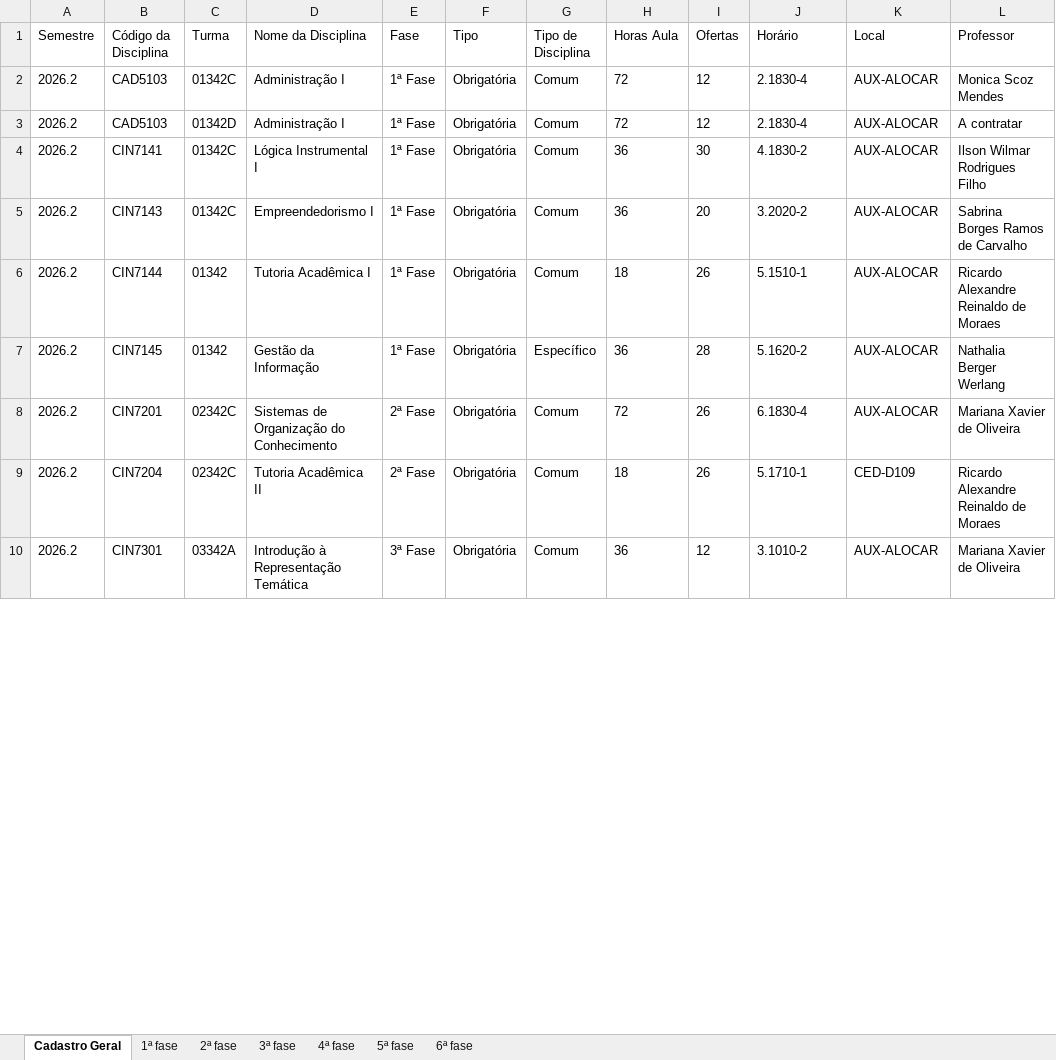
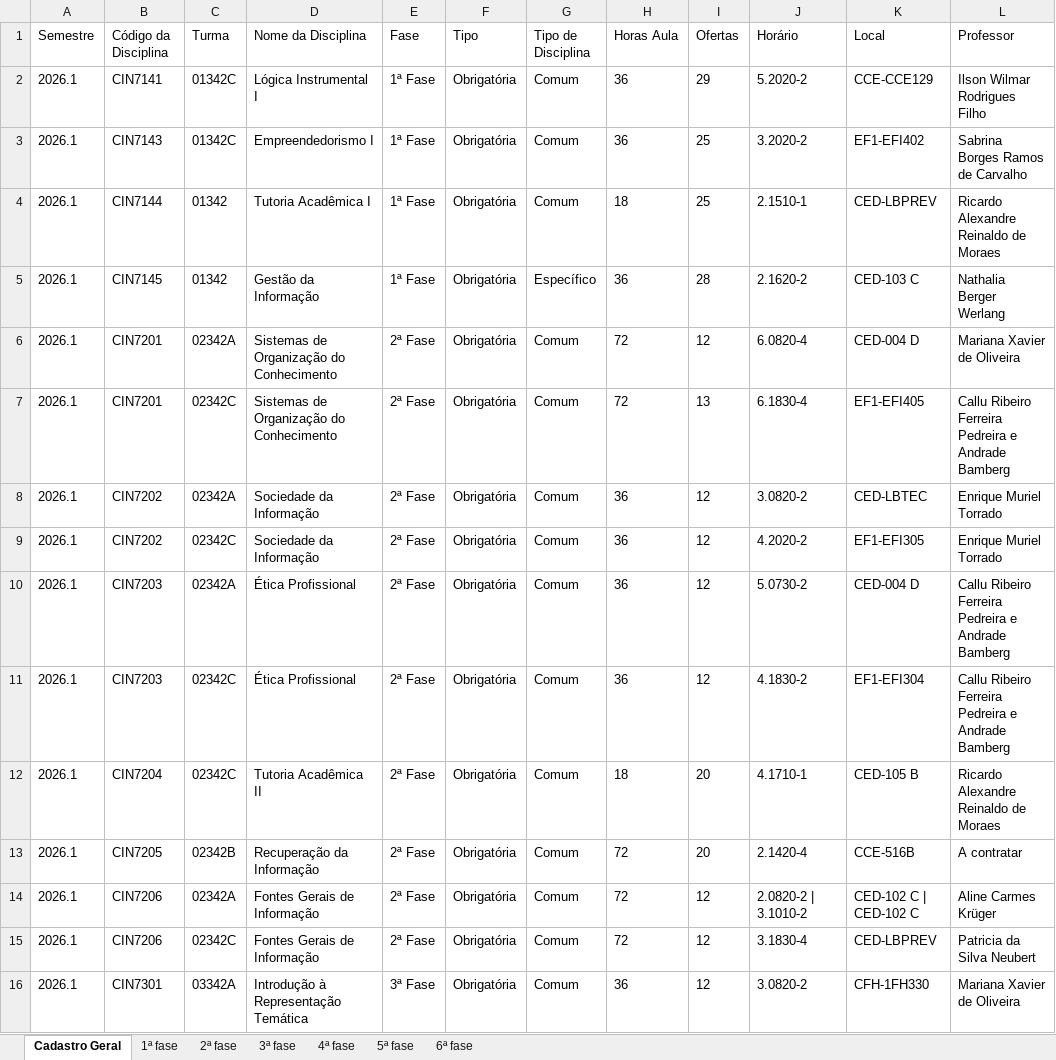
Before and after one commit to klocq/PDF_TCC, an Excel workbook: resultados/relatorio_final.xlsx, sheet Cadastro Geral, drawn as a sheet; only a part is shown; values as stored, in another font and other column widths than the file's, no borders; removed rows and columns are numbered as before the commit, all else as after; the diff covers the shown part only; the diff names each change by its address in the sheet, - before the commit and + after, or states it on an @@ line.

Commit message:
Data data_quality

```diff
--- a/resultados/relatorio_final.xlsx (sheet Cadastro Geral)
+++ b/resultados/relatorio_final.xlsx (sheet Cadastro Geral)
-row 2: 2026.2 | CAD5103 | 01342C | Administração I | 1ª Fase | Obrigatória | Comum | 72 | 12 | 2.1830-4 | AUX-ALOCAR | Monica Scoz Mendes
-row 3: 2026.2 | CAD5103 | 01342D | Administração I | 1ª Fase | Obrigatória | Comum | 72 | 12 | 2.1830-4 | AUX-ALOCAR | A contratar
-A2:A5 (Semestre): 2026.2
+A2:A5 (Semestre): 2026.1
-I2 (Ofertas): 30
+I2 (Ofertas): 29
-J2 (Horário): 4.1830-2
+J2 (Horário): 5.2020-2
-K2 (Local): AUX-ALOCAR
+K2 (Local): CCE-CCE129
-I3 (Ofertas): 20
+I3 (Ofertas): 25
-K3 (Local): AUX-ALOCAR
+K3 (Local): EF1-EFI402
-I4 (Ofertas): 26
+I4 (Ofertas): 25
-J4 (Horário): 5.1510-1
+J4 (Horário): 2.1510-1
-K4 (Local): AUX-ALOCAR
+K4 (Local): CED-LBPREV
-J5 (Horário): 5.1620-2
+J5 (Horário): 2.1620-2
-K5 (Local): AUX-ALOCAR
+K5 (Local): CED-103 C
+row 6: 2026.1 | CIN7201 | 02342A | Sistemas de Organização do Conhecimento | 2ª Fase | Obrigatória | Comum | 72 | 12 | 6.0820-4 | CED-004 D | Mariana Xavier de Oliveira
-A7 (Semestre): 2026.2
+A7 (Semestre): 2026.1
-I7 (Ofertas): 26
+I7 (Ofertas): 13
-K7 (Local): AUX-ALOCAR
+K7 (Local): EF1-EFI405
-L7 (Professor): Mariana Xavier de Oliveira
+L7 (Professor): Callu Ribeiro Ferreira Pedreira e Andrade Bamberg
+row 8: 2026.1 | CIN7202 | 02342A | Sociedade da Informação | 2ª Fase | Obrigatória | Comum | 36 | 12 | 3.0820-2 | CED-LBTEC | Enrique Muriel Torrado
+row 9: 2026.1 | CIN7202 | 02342C | Sociedade da Informação | 2ª Fase | Obrigatória | Comum | 36 | 12 | 4.2020-2 | EF1-EFI305 | Enrique Muriel Torrado
+row 10: 2026.1 | CIN7203 | 02342A | Ética Profissional | 2ª Fase | Obrigatória | Comum | 36 | 12 | 5.0730-2 | CED-004 D | Callu Ribeiro Ferreira Pedreira e Andrade Bamberg
+row 11: 2026.1 | CIN7203 | 02342C | Ética Profissional | 2ª Fase | Obrigatória | Comum | 36 | 12 | 4.1830-2 | EF1-EFI304 | Callu Ribeiro Ferreira Pedreira e Andrade Bamberg
-A12 (Semestre): 2026.2
+A12 (Semestre): 2026.1
-I12 (Ofertas): 26
+I12 (Ofertas): 20
-J12 (Horário): 5.1710-1
+J12 (Horário): 4.1710-1
-K12 (Local): CED-D109
+K12 (Local): CED-105 B
+row 13: 2026.1 | CIN7205 | 02342B | Recuperação da Informação | 2ª Fase | Obrigatória | Comum | 72 | 20 | 2.1420-4 | CCE-516B | A contratar
+row 14: 2026.1 | CIN7206 | 02342A | Fontes Gerais de Informação | 2ª Fase | Obrigatória | Comum | 72 | 12 | 2.0820-2 | 3.1010-2 | CED-102 C | CED-102 C | Aline Carmes Krüger
+row 15: 2026.1 | CIN7206 | 02342C | Fontes Gerais de Informação | 2ª Fase | Obrigatória | Comum | 72 | 12 | 3.1830-4 | CED-LBPREV | Patricia da Silva Neubert
-A16 (Semestre): 2026.2
+A16 (Semestre): 2026.1
-J16 (Horário): 3.1010-2
+J16 (Horário): 3.0820-2
-K16 (Local): AUX-ALOCAR
+K16 (Local): CFH-1FH330
```
Also changed, not shown: 5 added rows, 6 removed rows and 143 edited cells elsewhere in this sheet, sheet 2ª fase, sheet 5ª fase, sheet 3ª fase, sheet 1ª fase, sheet 6ª fase, sheet 4ª fase, 6 other files.
